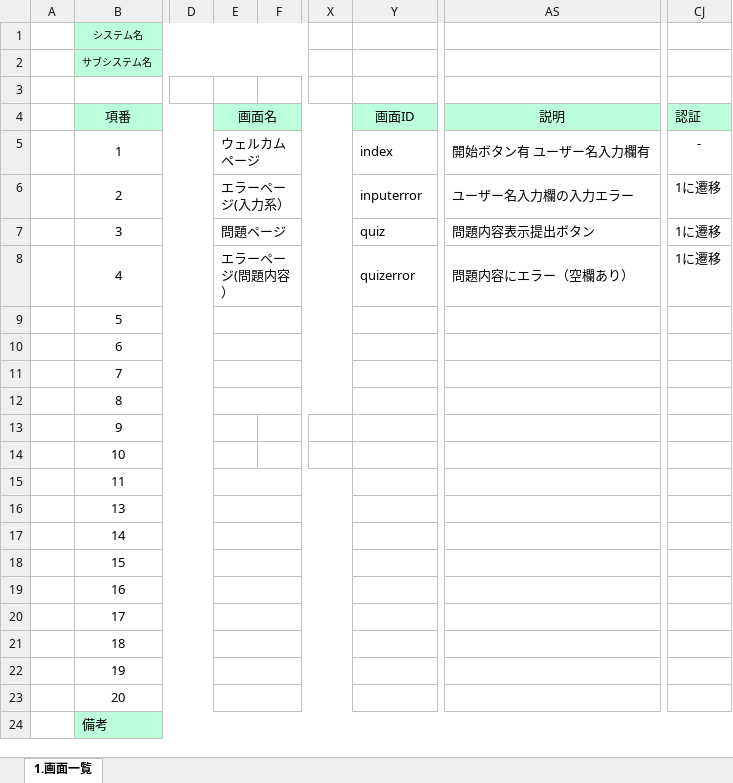
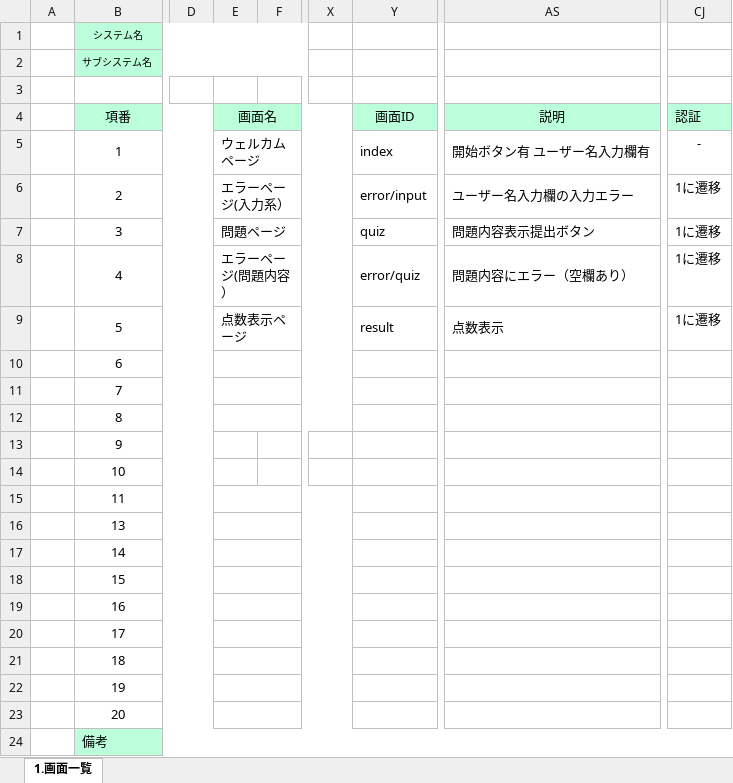
Before and after one commit to tkysn1028/prac, an Excel workbook: YSteam開発資料まとめ/設計書9日までに/products/画面設計書_sono.xlsx, sheet 1.画面一覧, drawn as a sheet; only a part is shown, gaps mark what is left out; values as stored, in another font and other column widths than the file's, no borders; the diff names each change by its address in the sheet, - before the commit and + after, or states it on an @@ line.

```diff
--- a/YSteam開発資料まとめ/設計書9日までに/products/画面設計書_sono.xlsx (sheet 1.画面一覧)
+++ b/YSteam開発資料まとめ/設計書9日までに/products/画面設計書_sono.xlsx (sheet 1.画面一覧)
-Y6: inputerror
+Y6: error/input
-Y8: quizerror
+Y8: error/quiz
-E9: (empty)
+E9: 点数表示ページ
-Y9: (empty)
+Y9: result
-AS9: (empty)
+AS9: 点数表示
-CJ9: (empty)
+CJ9: 1に遷移
```
Also changed, not shown: YSteam開発資料まとめ/設計書9日までに/products/画面設計書_2_画面遷移図_sono.xlsx, 6 other files.
